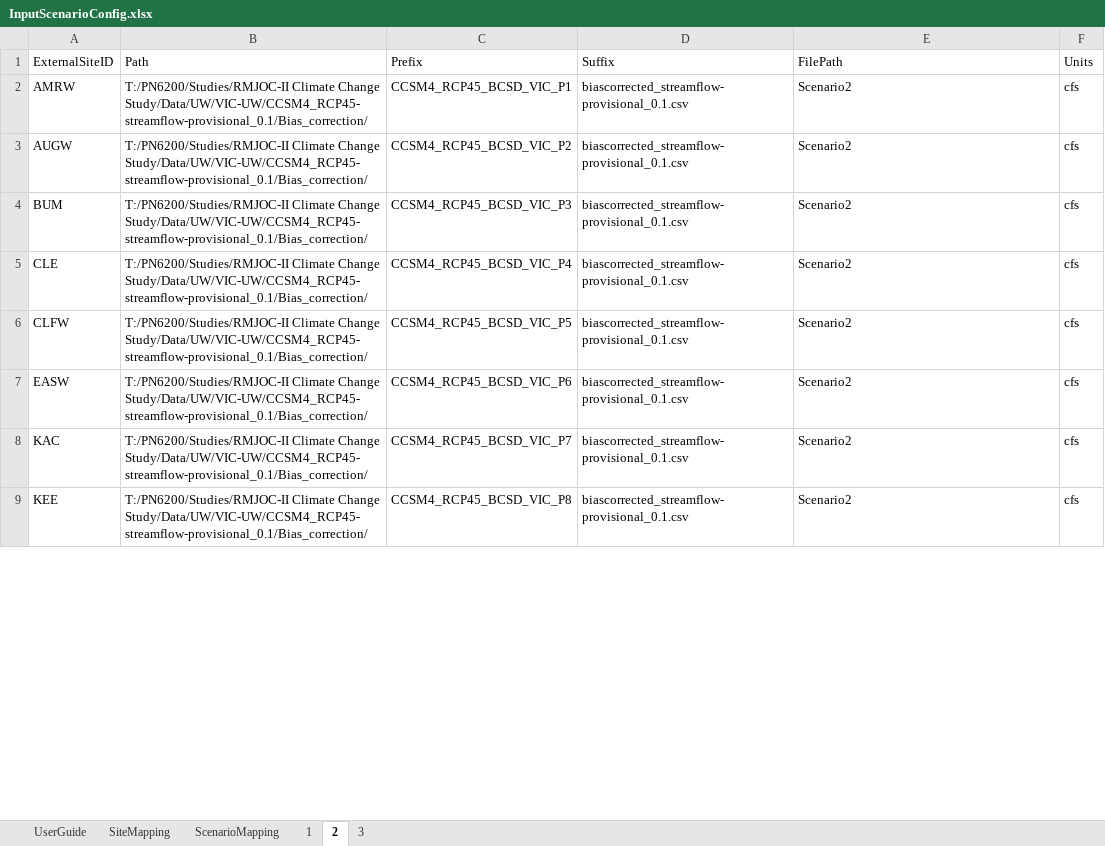
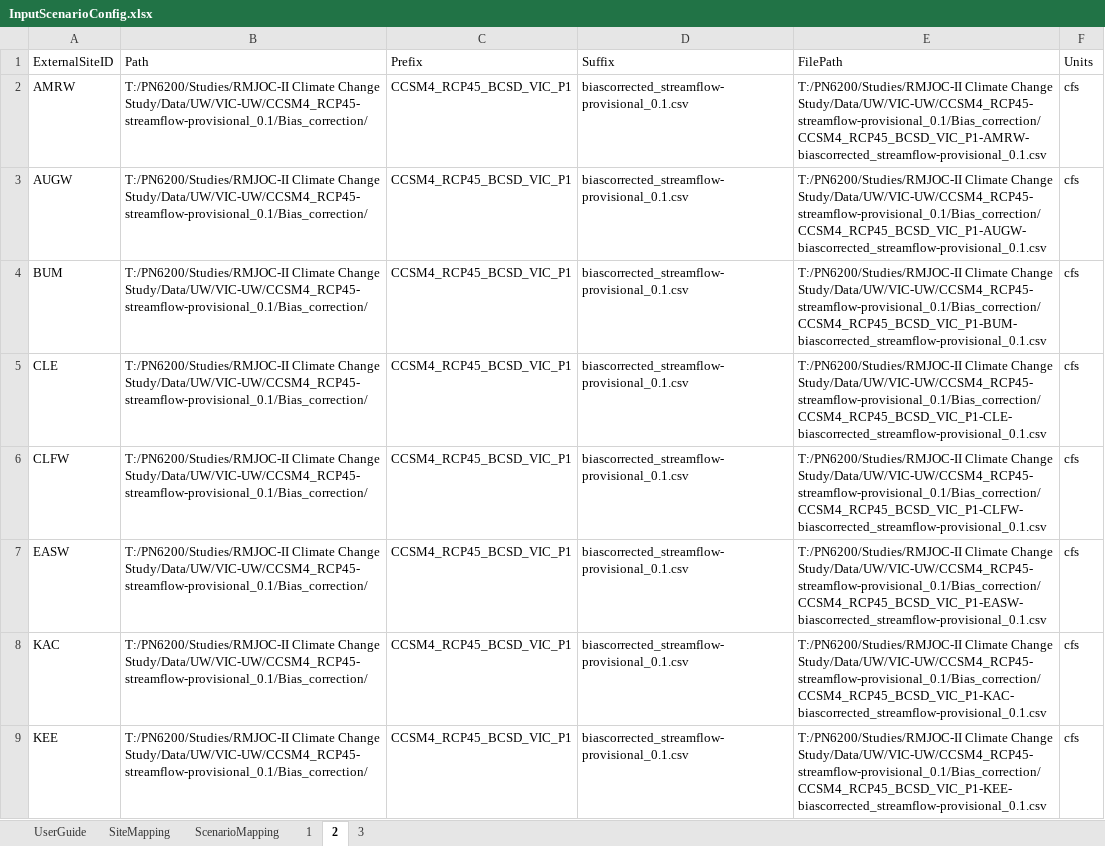
Before and after one commit to usbr/Pisces, an Excel workbook: PiscesTestData/data/Scenarios/InputScenarioConfig.xlsx, sheet 2, drawn as a sheet; only a part is shown; values as stored, in another font and other column widths than the file's, no borders; the diff covers the shown part only; the diff names each change by its address in the sheet, - before the commit and + after, or states it on an @@ line.

Commit message:
working example with two scenarios ref #57

```diff
--- a/PiscesTestData/data/Scenarios/InputScenarioConfig.xlsx (sheet 2)
+++ b/PiscesTestData/data/Scenarios/InputScenarioConfig.xlsx (sheet 2)
-E2 (FilePath): Scenario2
+E2 (FilePath): T:/PN6200/Studies/RMJOC-II Climate Change Study/Data/UW/VIC-UW/CCSM4_RCP45-streamflow-provisional_0.1/Bias_correction/CCSM4_RCP45_BCSD_VIC_P1-AMRW-biascorrected_streamflow-provisional_0.1.csv
-C3 (Prefix): CCSM4_RCP45_BCSD_VIC_P2
+C3 (Prefix): CCSM4_RCP45_BCSD_VIC_P1
-E3 (FilePath): Scenario2
+E3 (FilePath): T:/PN6200/Studies/RMJOC-II Climate Change Study/Data/UW/VIC-UW/CCSM4_RCP45-streamflow-provisional_0.1/Bias_correction/CCSM4_RCP45_BCSD_VIC_P1-AUGW-biascorrected_streamflow-provisional_0.1.csv
-C4 (Prefix): CCSM4_RCP45_BCSD_VIC_P3
+C4 (Prefix): CCSM4_RCP45_BCSD_VIC_P1
-E4 (FilePath): Scenario2
+E4 (FilePath): T:/PN6200/Studies/RMJOC-II Climate Change Study/Data/UW/VIC-UW/CCSM4_RCP45-streamflow-provisional_0.1/Bias_correction/CCSM4_RCP45_BCSD_VIC_P1-BUM-biascorrected_streamflow-provisional_0.1.csv
-C5 (Prefix): CCSM4_RCP45_BCSD_VIC_P4
+C5 (Prefix): CCSM4_RCP45_BCSD_VIC_P1
-E5 (FilePath): Scenario2
+E5 (FilePath): T:/PN6200/Studies/RMJOC-II Climate Change Study/Data/UW/VIC-UW/CCSM4_RCP45-streamflow-provisional_0.1/Bias_correction/CCSM4_RCP45_BCSD_VIC_P1-CLE-biascorrected_streamflow-provisional_0.1.csv
-C6 (Prefix): CCSM4_RCP45_BCSD_VIC_P5
+C6 (Prefix): CCSM4_RCP45_BCSD_VIC_P1
-E6 (FilePath): Scenario2
+E6 (FilePath): T:/PN6200/Studies/RMJOC-II Climate Change Study/Data/UW/VIC-UW/CCSM4_RCP45-streamflow-provisional_0.1/Bias_correction/CCSM4_RCP45_BCSD_VIC_P1-CLFW-biascorrected_streamflow-provisional_0.1.csv
-C7 (Prefix): CCSM4_RCP45_BCSD_VIC_P6
+C7 (Prefix): CCSM4_RCP45_BCSD_VIC_P1
-E7 (FilePath): Scenario2
+E7 (FilePath): T:/PN6200/Studies/RMJOC-II Climate Change Study/Data/UW/VIC-UW/CCSM4_RCP45-streamflow-provisional_0.1/Bias_correction/CCSM4_RCP45_BCSD_VIC_P1-EASW-biascorrected_streamflow-provisional_0.1.csv
-C8 (Prefix): CCSM4_RCP45_BCSD_VIC_P7
+C8 (Prefix): CCSM4_RCP45_BCSD_VIC_P1
-E8 (FilePath): Scenario2
+E8 (FilePath): T:/PN6200/Studies/RMJOC-II Climate Change Study/Data/UW/VIC-UW/CCSM4_RCP45-streamflow-provisional_0.1/Bias_correction/CCSM4_RCP45_BCSD_VIC_P1-KAC-biascorrected_streamflow-provisional_0.1.csv
-C9 (Prefix): CCSM4_RCP45_BCSD_VIC_P8
+C9 (Prefix): CCSM4_RCP45_BCSD_VIC_P1
-E9 (FilePath): Scenario2
+E9 (FilePath): T:/PN6200/Studies/RMJOC-II Climate Change Study/Data/UW/VIC-UW/CCSM4_RCP45-streamflow-provisional_0.1/Bias_correction/CCSM4_RCP45_BCSD_VIC_P1-KEE-biascorrected_streamflow-provisional_0.1.csv
```
Also changed, not shown: 14 edited cells elsewhere in this sheet, sheet 1, 7 other files.
